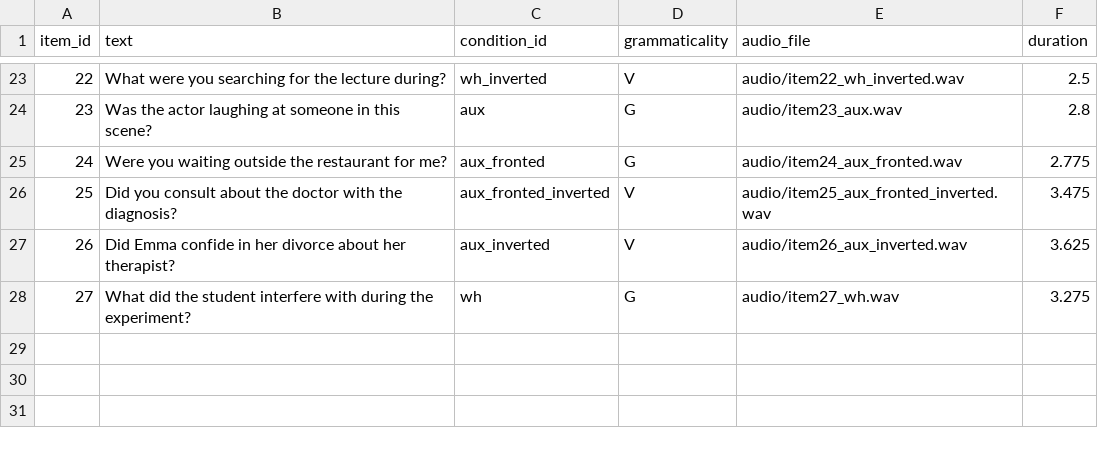
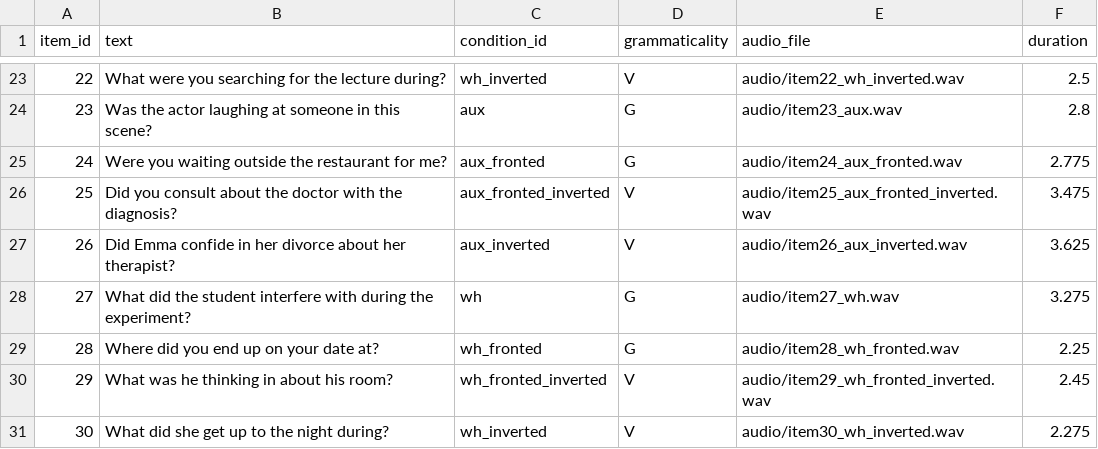
Before and after one commit to kikiumorra2/illusions_auditory, a CSV file: materials/lists/list_07.csv, drawn as a sheet; only a part is shown, gaps mark what is left out; the diff names each change by its address in the sheet, - before the commit and + after, or states it on an @@ line.

```diff
--- a/materials/lists/list_07.csv
+++ b/materials/lists/list_07.csv
+row 29: 28 | Where did you end up on your date at? | wh_fronted | G | audio/item28_wh_fronted.wav | 2.25
+row 30: 29 | What was he thinking in about his room? | wh_fronted_inverted | V | audio/item29_wh_fronted_inverted.wav | 2.45
+row 31: 30 | What did she get up to the night during? | wh_inverted | V | audio/item30_wh_inverted.wav | 2.275
```
Also changed, not shown: materials/items.csv, materials/lists/list_02.csv, 31 other files.
